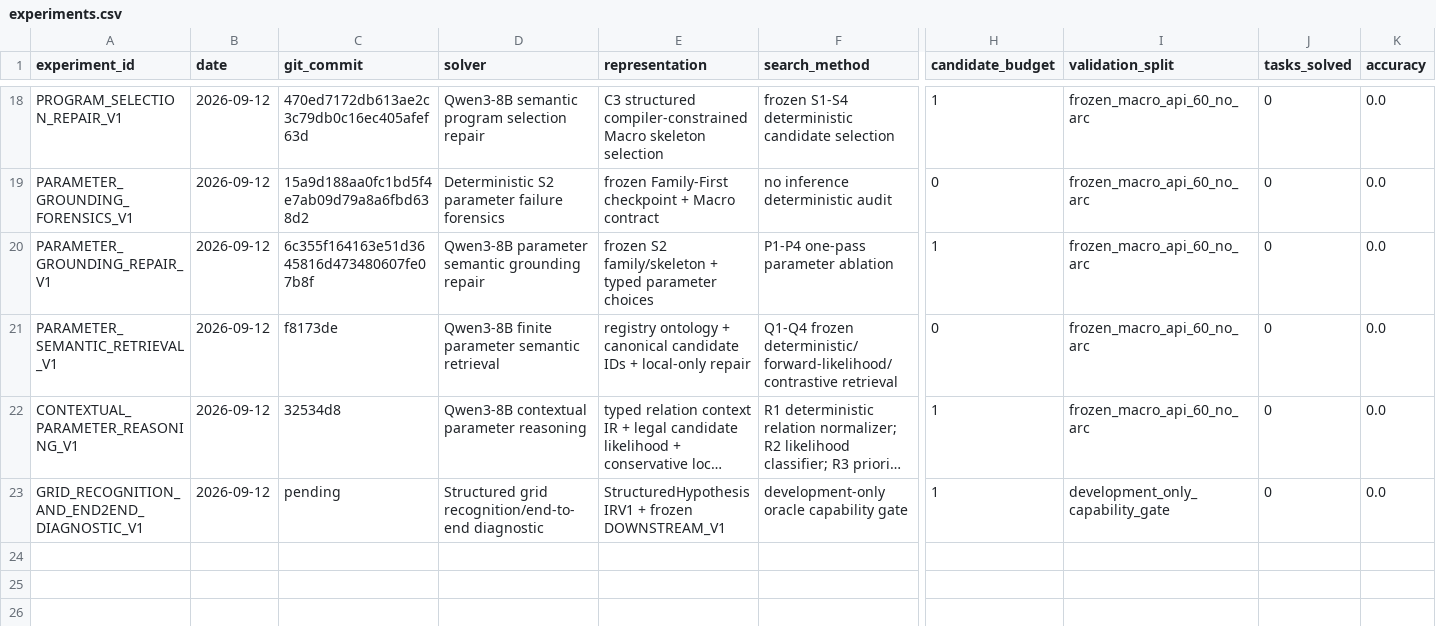
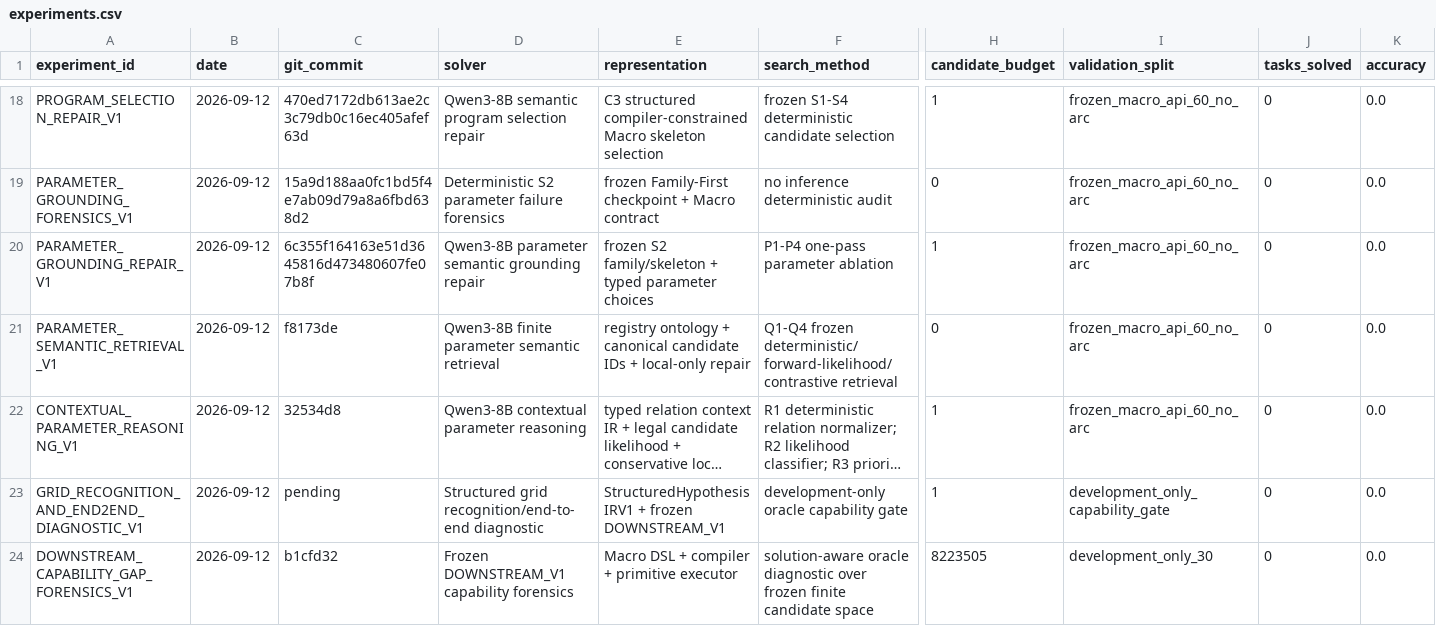
Before and after one commit to jimmy5566/arc-verifier-guided-program-synthesis, a CSV file: experiments/experiments.csv, drawn as a sheet; only a part is shown, gaps mark what is left out; long unchanged cells end in …; rows hold the shown columns only; the diff names each change by its address in the sheet, - before the commit and + after, or states it on an @@ line.

Commit message:
research: audit downstream capability gaps

```diff
--- a/experiments/experiments.csv
+++ b/experiments/experiments.csv
+row 24: DOWNSTREAM_CAPABILITY_GAP_FORENSICS_V1 | 2026-09-12 | b1cfd32 | Frozen DOWNSTREAM_V1 capability forensics | Macro DSL + compiler + primitive executor | solution-aware oracle diagnostic over frozen finite candidate space | 8223505 | development_only_30 | 0 | 0.0
```
Also changed, not shown: 7 other files.
